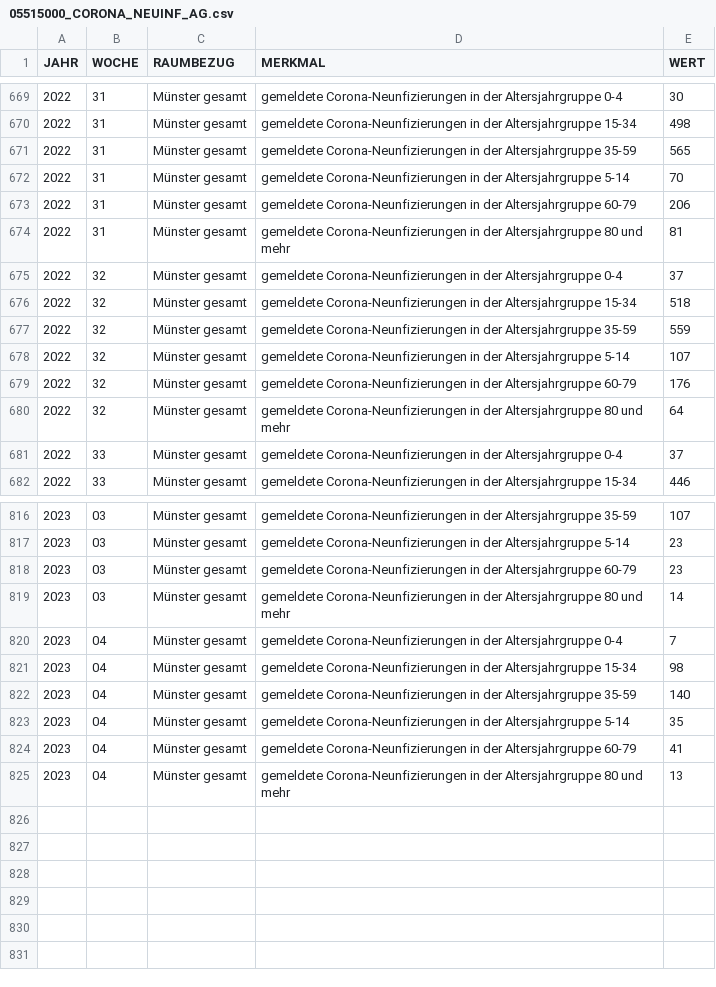
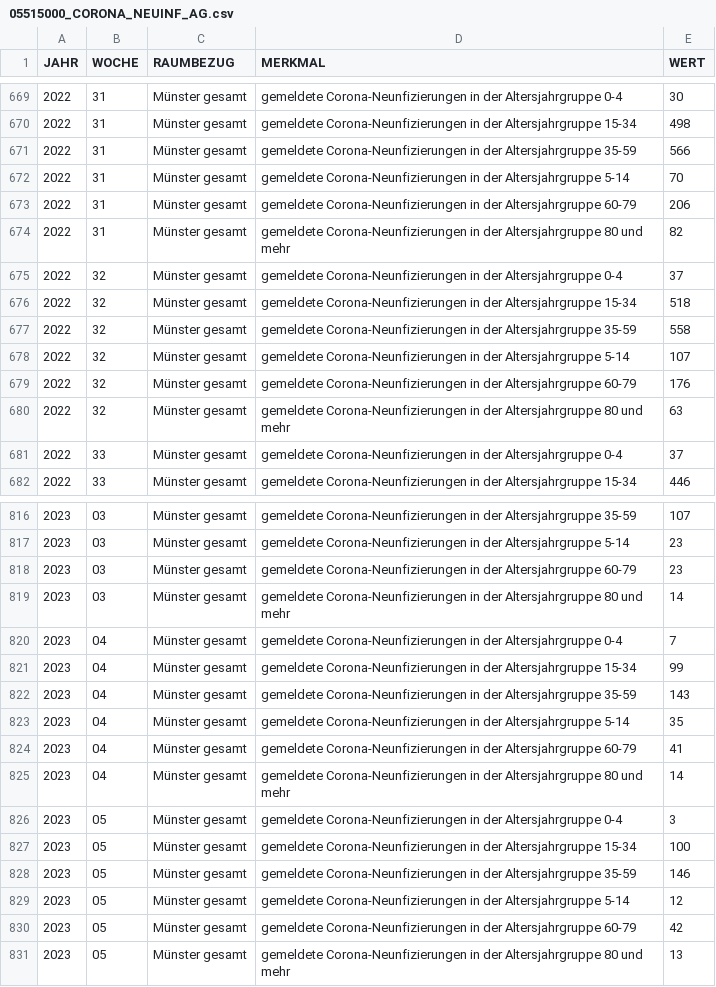
Before and after one commit to od-ms/resources, a CSV file: 05515000_CORONA_NEUINF_AG.csv, drawn as a sheet; only a part is shown, gaps mark what is left out; the diff covers the shown part only.

```diff
--- a/05515000_CORONA_NEUINF_AG.csv
+++ b/05515000_CORONA_NEUINF_AG.csv
@@ -670,12 +670,12 @@
 2022,31,"Münster gesamt","gemeldete Corona-Neunfizierungen in der Altersjahrgruppe 15-34",498
-2022,31,"Münster gesamt","gemeldete Corona-Neunfizierungen in der Altersjahrgruppe 35-59",565
+2022,31,"Münster gesamt","gemeldete Corona-Neunfizierungen in der Altersjahrgruppe 35-59",566
 2022,31,"Münster gesamt","gemeldete Corona-Neunfizierungen in der Altersjahrgruppe 5-14",70
 2022,31,"Münster gesamt","gemeldete Corona-Neunfizierungen in der Altersjahrgruppe 60-79",206
-2022,31,"Münster gesamt","gemeldete Corona-Neunfizierungen in der Altersjahrgruppe 80 und mehr",81
+2022,31,"Münster gesamt","gemeldete Corona-Neunfizierungen in der Altersjahrgruppe 80 und mehr",82
 2022,32,"Münster gesamt","gemeldete Corona-Neunfizierungen in der Altersjahrgruppe 0-4",37
 2022,32,"Münster gesamt","gemeldete Corona-Neunfizierungen in der Altersjahrgruppe 15-34",518
-2022,32,"Münster gesamt","gemeldete Corona-Neunfizierungen in der Altersjahrgruppe 35-59",559
+2022,32,"Münster gesamt","gemeldete Corona-Neunfizierungen in der Altersjahrgruppe 35-59",558
 2022,32,"Münster gesamt","gemeldete Corona-Neunfizierungen in der Altersjahrgruppe 5-14",107
 2022,32,"Münster gesamt","gemeldete Corona-Neunfizierungen in der Altersjahrgruppe 60-79",176
-2022,32,"Münster gesamt","gemeldete Corona-Neunfizierungen in der Altersjahrgruppe 80 und mehr",64
+2022,32,"Münster gesamt","gemeldete Corona-Neunfizierungen in der Altersjahrgruppe 80 und mehr",63
 2022,33,"Münster gesamt","gemeldete Corona-Neunfizierungen in der Altersjahrgruppe 0-4",37
@@ -820,6 +820,12 @@
 2023,04,"Münster gesamt","gemeldete Corona-Neunfizierungen in der Altersjahrgruppe 0-4",7
-2023,04,"Münster gesamt","gemeldete Corona-Neunfizierungen in der Altersjahrgruppe 15-34",98
-2023,04,"Münster gesamt","gemeldete Corona-Neunfizierungen in der Altersjahrgruppe 35-59",140
+2023,04,"Münster gesamt","gemeldete Corona-Neunfizierungen in der Altersjahrgruppe 15-34",99
+2023,04,"Münster gesamt","gemeldete Corona-Neunfizierungen in der Altersjahrgruppe 35-59",143
 2023,04,"Münster gesamt","gemeldete Corona-Neunfizierungen in der Altersjahrgruppe 5-14",35
 2023,04,"Münster gesamt","gemeldete Corona-Neunfizierungen in der Altersjahrgruppe 60-79",41
-2023,04,"Münster gesamt","gemeldete Corona-Neunfizierungen in der Altersjahrgruppe 80 und mehr",13
+2023,04,"Münster gesamt","gemeldete Corona-Neunfizierungen in der Altersjahrgruppe 80 und mehr",14
+2023,05,"Münster gesamt","gemeldete Corona-Neunfizierungen in der Altersjahrgruppe 0-4",3
+2023,05,"Münster gesamt","gemeldete Corona-Neunfizierungen in der Altersjahrgruppe 15-34",100
+2023,05,"Münster gesamt","gemeldete Corona-Neunfizierungen in der Altersjahrgruppe 35-59",146
+2023,05,"Münster gesamt","gemeldete Corona-Neunfizierungen in der Altersjahrgruppe 5-14",12
+2023,05,"Münster gesamt","gemeldete Corona-Neunfizierungen in der Altersjahrgruppe 60-79",42
+2023,05,"Münster gesamt","gemeldete Corona-Neunfizierungen in der Altersjahrgruppe 80 und mehr",13
```
Also changed, not shown: 1 edited cell elsewhere in this file, 05515000_CORONA_NEUINF.csv, 05515000_CORONA_NEUINF_STADTTEILE.csv.
